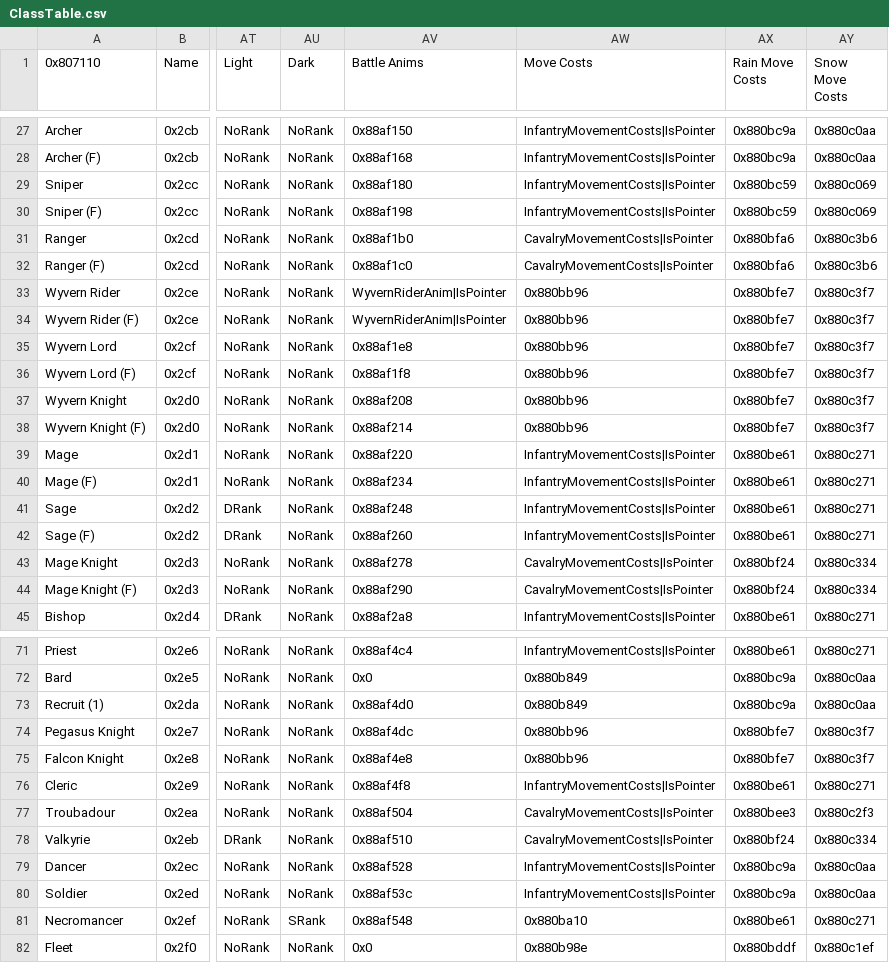
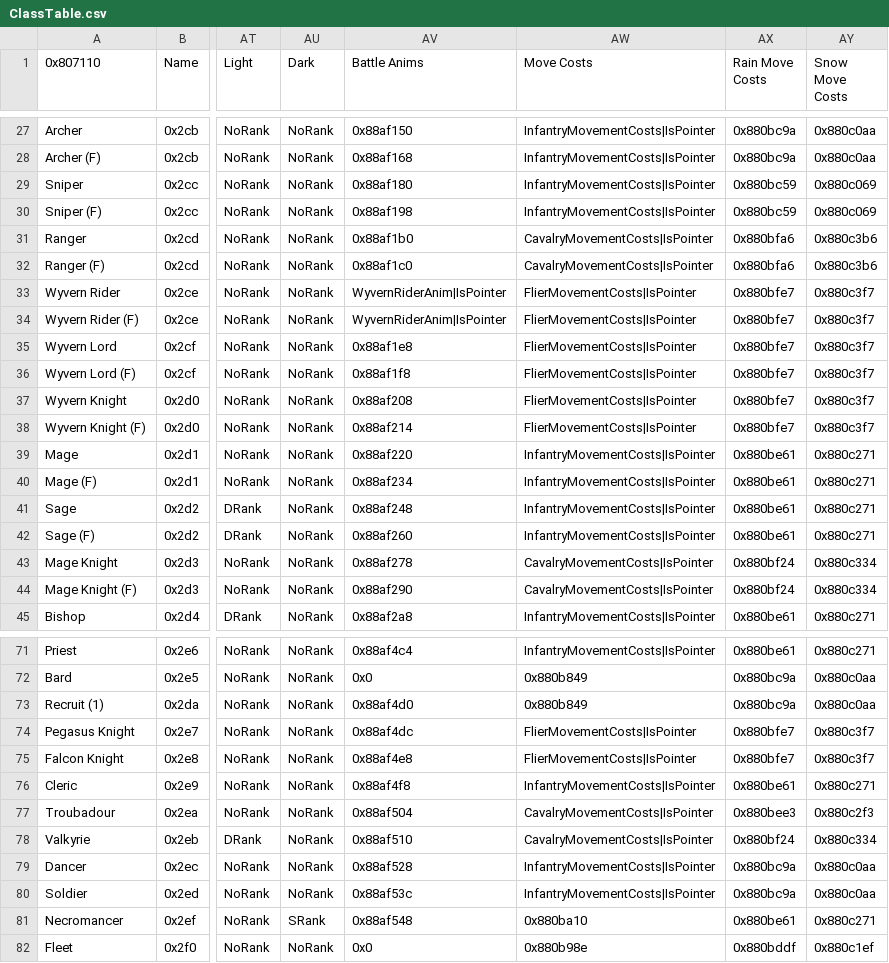
Before and after one commit to bpat132/bpatFE, a CSV file: Tables/NightmareModules/CharactersClasses/ClassTable.csv, drawn as a sheet; only a part is shown, gaps mark what is left out; the diff names each change by its address in the sheet, - before the commit and + after, or states it on an @@ line.

```diff
--- a/Tables/NightmareModules/CharactersClasses/ClassTable.csv
+++ b/Tables/NightmareModules/CharactersClasses/ClassTable.csv
-AW33:AW38 (Move Costs): 0x880bb96
+AW33:AW38 (Move Costs): FlierMovementCosts|IsPointer
-AW74:AW75 (Move Costs): 0x880bb96
+AW74:AW75 (Move Costs): FlierMovementCosts|IsPointer
```
Also changed, not shown: Tables/NightmareModules/Items/ItemTable.csv, 24 other files.
